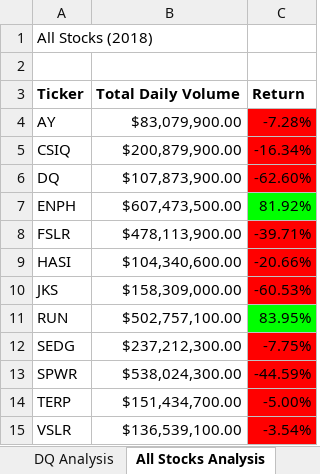
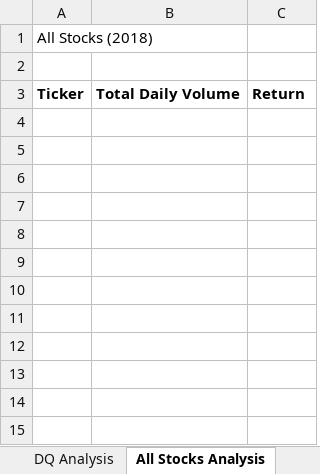
Before and after one commit to lnshewmo/stock-analysis, an Excel workbook: green_stocks.xlsm, sheet All Stocks Analysis, drawn as a sheet; values as stored, in another font and other column widths than the file's, no borders; charts and pictures not drawn; the diff names each change by its address in the sheet, - before the commit and + after, or states it on an @@ line.

```diff
--- a/green_stocks.xlsm (sheet All Stocks Analysis)
+++ b/green_stocks.xlsm (sheet All Stocks Analysis)
-row 4: AY | $83,079,900.00 | -7.28%
-row 5: CSIQ | $200,879,900.00 | -16.34%
-row 6: DQ | $107,873,900.00 | -62.60%
-row 7: ENPH | $607,473,500.00 | 81.92%
-row 8: FSLR | $478,113,900.00 | -39.71%
-row 9: HASI | $104,340,600.00 | -20.66%
-row 10: JKS | $158,309,000.00 | -60.53%
-row 11: RUN | $502,757,100.00 | 83.95%
-row 12: SEDG | $237,212,300.00 | -7.75%
-row 13: SPWR | $538,024,300.00 | -44.59%
-row 14: TERP | $151,434,700.00 | -5.00%
-row 15: VSLR | $136,539,100.00 | -3.54%
```
